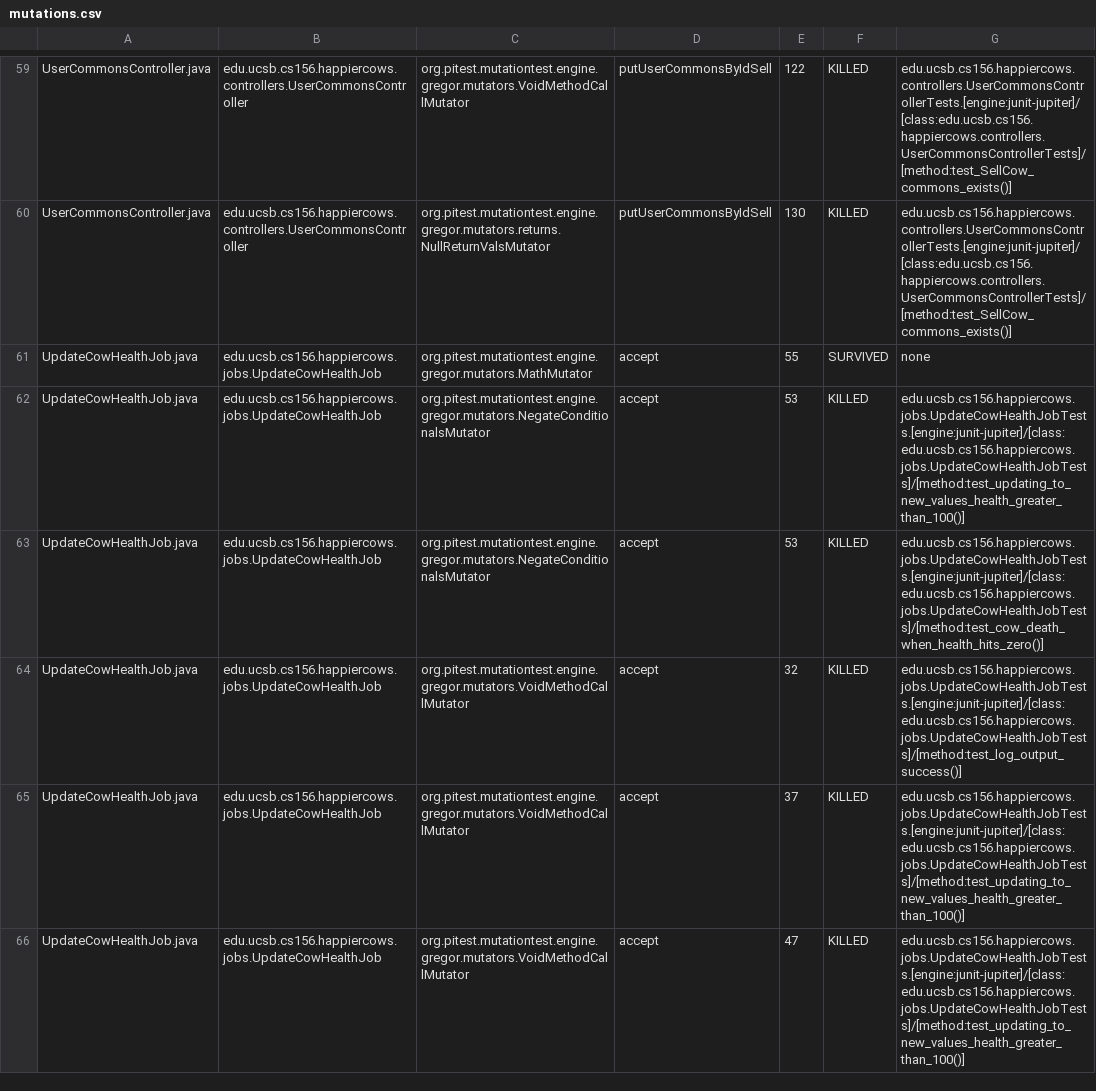
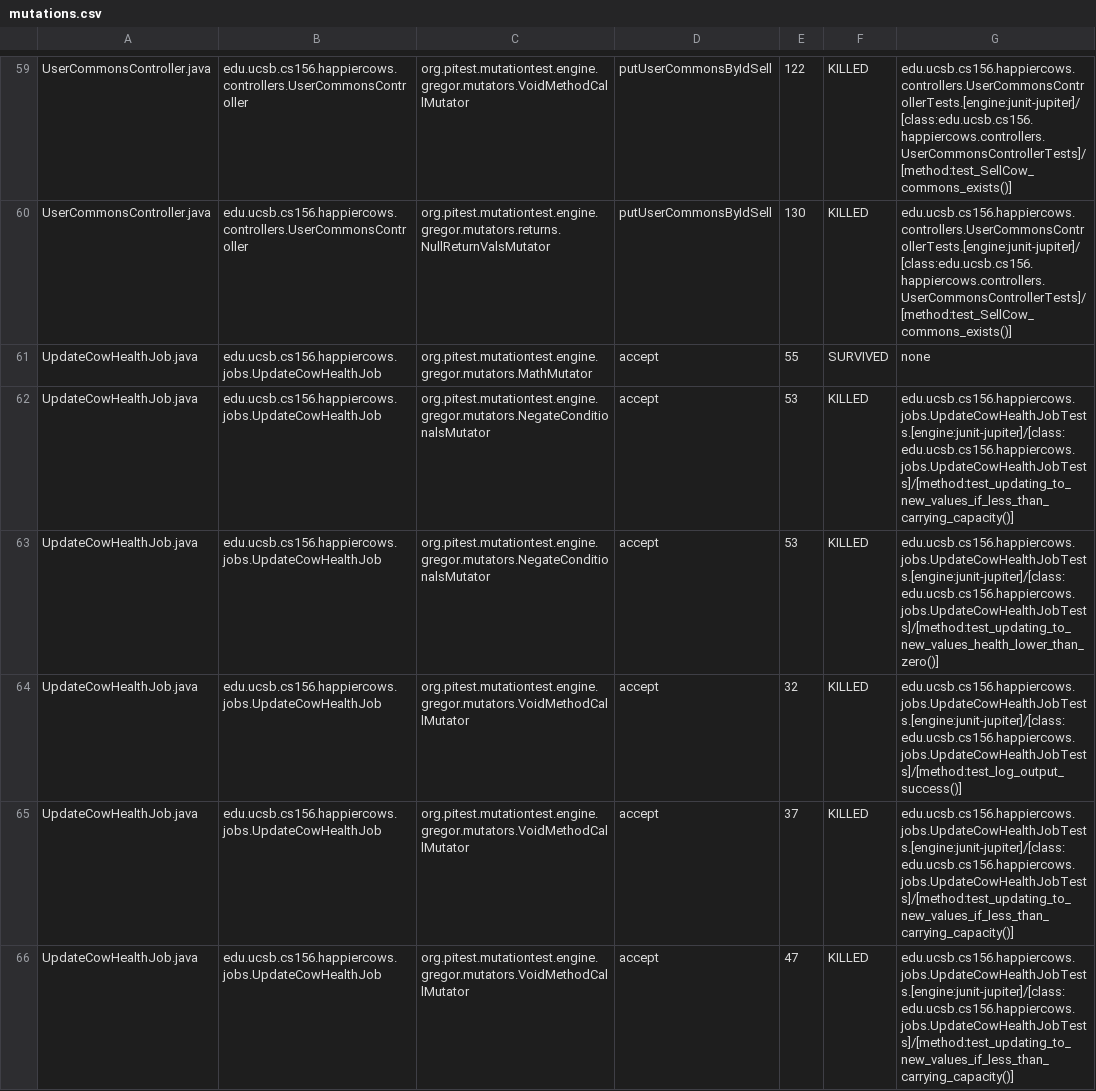
Before and after one commit to ucsb-cs156-s23/proj-happycows-s23-6pm-2, a CSV file: pitest/mutations.csv, drawn as a sheet; only a part is shown, gaps mark what is left out; the diff covers the shown part only.

Commit message:
Deploying to gh-pages from @ ucsb-cs156-s23/proj-happycows-s23-6pm-2@2e2f6e6357efd0de2064617842efc08f61bd8c4d 🚀

```diff
--- a/pitest/mutations.csv
+++ b/pitest/mutations.csv
@@ -61,6 +61,6 @@ UserCommonsController.java,edu.ucsb.cs156.happiercows.controllers.UserCommonsCon
 UpdateCowHealthJob.java,edu.ucsb.cs156.happiercows.jobs.UpdateCowHealthJob,org.pitest.mutationtest.engine.gregor.mutators.MathMutator,accept,55,SURVIVED,none
-UpdateCowHealthJob.java,edu.ucsb.cs156.happiercows.jobs.UpdateCowHealthJob,org.pitest.mutationtest.engine.gregor.mutators.NegateConditionalsMutator,accept,53,KILLED,edu.ucsb.cs156.happiercows.jobs.UpdateCowHealthJobTests.[engine:junit-jupiter]/[class:edu.ucsb.cs156.happiercows.jobs.UpdateCowHealthJobTests]/[method:test_updating_to_new_values_health_greater_than_100()]
-UpdateCowHealthJob.java,edu.ucsb.cs156.happiercows.jobs.UpdateCowHealthJob,org.pitest.mutationtest.engine.gregor.mutators.NegateConditionalsMutator,accept,53,KILLED,edu.ucsb.cs156.happiercows.jobs.UpdateCowHealthJobTests.[engine:junit-jupiter]/[class:edu.ucsb.cs156.happiercows.jobs.UpdateCowHealthJobTests]/[method:test_cow_death_when_health_hits_zero()]
+UpdateCowHealthJob.java,edu.ucsb.cs156.happiercows.jobs.UpdateCowHealthJob,org.pitest.mutationtest.engine.gregor.mutators.NegateConditionalsMutator,accept,53,KILLED,edu.ucsb.cs156.happiercows.jobs.UpdateCowHealthJobTests.[engine:junit-jupiter]/[class:edu.ucsb.cs156.happiercows.jobs.UpdateCowHealthJobTests]/[method:test_updating_to_new_values_if_less_than_carrying_capacity()]
+UpdateCowHealthJob.java,edu.ucsb.cs156.happiercows.jobs.UpdateCowHealthJob,org.pitest.mutationtest.engine.gregor.mutators.NegateConditionalsMutator,accept,53,KILLED,edu.ucsb.cs156.happiercows.jobs.UpdateCowHealthJobTests.[engine:junit-jupiter]/[class:edu.ucsb.cs156.happiercows.jobs.UpdateCowHealthJobTests]/[method:test_updating_to_new_values_health_lower_than_zero()]
 UpdateCowHealthJob.java,edu.ucsb.cs156.happiercows.jobs.UpdateCowHealthJob,org.pitest.mutationtest.engine.gregor.mutators.VoidMethodCallMutator,accept,32,KILLED,edu.ucsb.cs156.happiercows.jobs.UpdateCowHealthJobTests.[engine:junit-jupiter]/[class:edu.ucsb.cs156.happiercows.jobs.UpdateCowHealthJobTests]/[method:test_log_output_success()]
-UpdateCowHealthJob.java,edu.ucsb.cs156.happiercows.jobs.UpdateCowHealthJob,org.pitest.mutationtest.engine.gregor.mutators.VoidMethodCallMutator,accept,37,KILLED,edu.ucsb.cs156.happiercows.jobs.UpdateCowHealthJobTests.[engine:junit-jupiter]/[class:edu.ucsb.cs156.happiercows.jobs.UpdateCowHealthJobTests]/[method:test_updating_to_new_values_health_greater_than_100()]
-UpdateCowHealthJob.java,edu.ucsb.cs156.happiercows.jobs.UpdateCowHealthJob,org.pitest.mutationtest.engine.gregor.mutators.VoidMethodCallMutator,accept,47,KILLED,edu.ucsb.cs156.happiercows.jobs.UpdateCowHealthJobTests.[engine:junit-jupiter]/[class:edu.ucsb.cs156.happiercows.jobs.UpdateCowHealthJobTests]/[method:test_updating_to_new_values_health_greater_than_100()]
+UpdateCowHealthJob.java,edu.ucsb.cs156.happiercows.jobs.UpdateCowHealthJob,org.pitest.mutationtest.engine.gregor.mutators.VoidMethodCallMutator,accept,37,KILLED,edu.ucsb.cs156.happiercows.jobs.UpdateCowHealthJobTests.[engine:junit-jupiter]/[class:edu.ucsb.cs156.happiercows.jobs.UpdateCowHealthJobTests]/[method:test_updating_to_new_values_if_less_than_carrying_capacity()]
+UpdateCowHealthJob.java,edu.ucsb.cs156.happiercows.jobs.UpdateCowHealthJob,org.pitest.mutationtest.engine.gregor.mutators.VoidMethodCallMutator,accept,47,KILLED,edu.ucsb.cs156.happiercows.jobs.UpdateCowHealthJobTests.[engine:junit-jupiter]/[class:edu.ucsb.cs156.happiercows.jobs.UpdateCowHealthJobTests]/[method:test_updating_to_new_values_if_less_than_carrying_capacity()]
```
Also changed, not shown: 13 edited cells elsewhere in this file, 22 other files.
